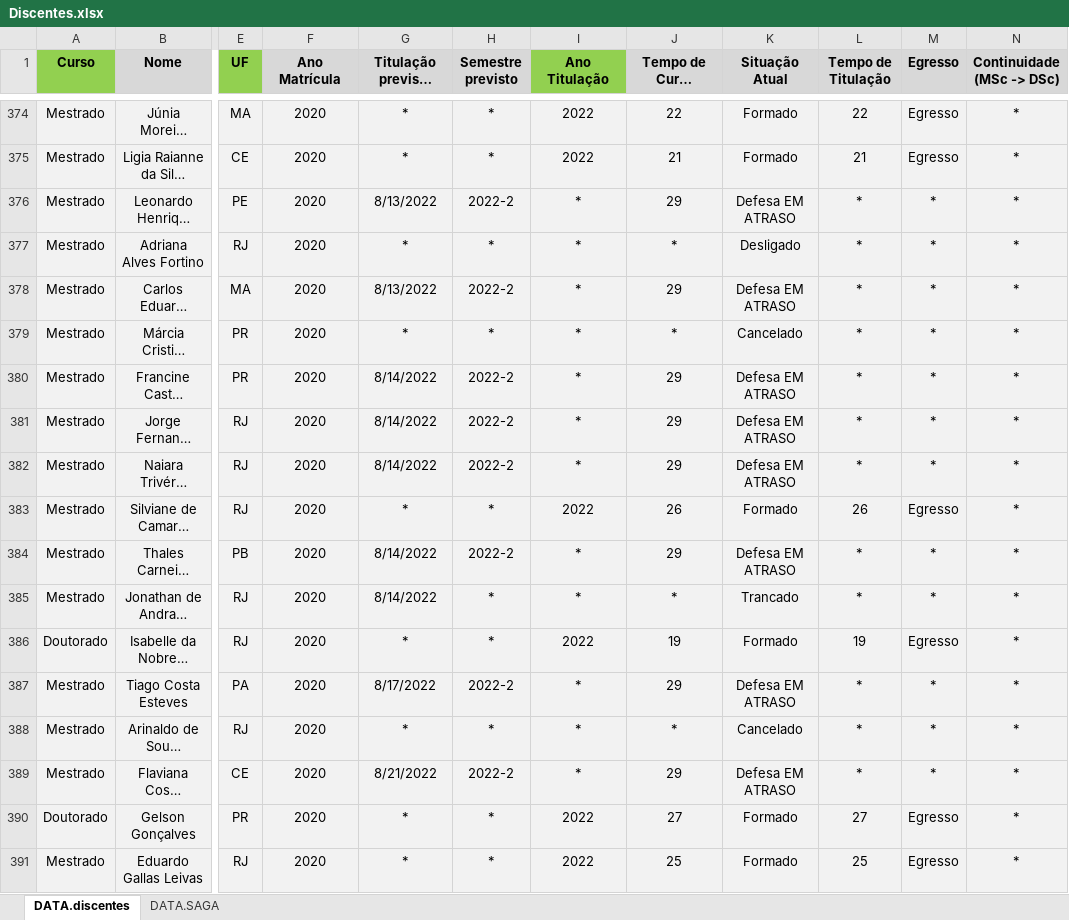
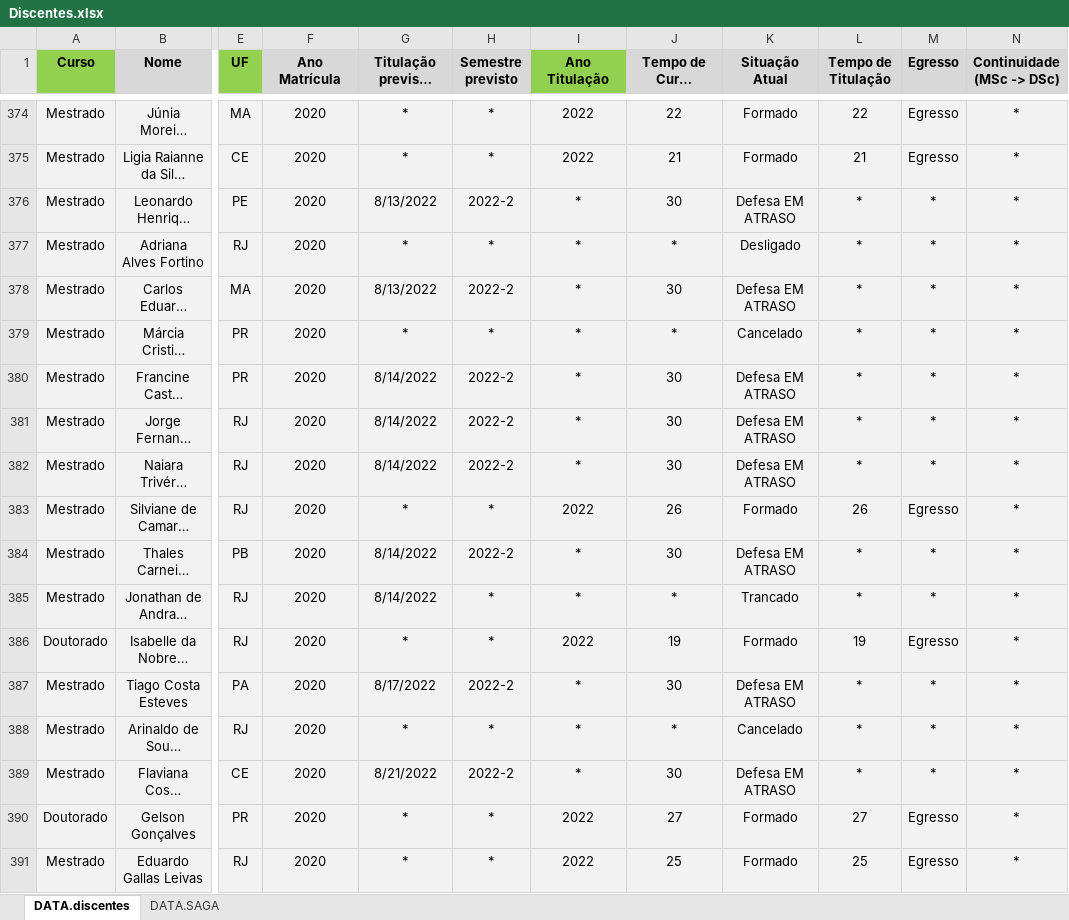
Before and after one commit to ppgcr-unisuam/observatoriocr, an Excel workbook: PPG/Discentes.xlsx, sheet DATA.discentes, drawn as a sheet; only a part is shown, gaps mark what is left out; long unchanged cells end in …; values as stored, in another font and other column widths than the file's, no borders; the diff covers the shown part only; the diff names each change by its address in the sheet, - before the commit and + after, or states it on an @@ line.

```diff
--- a/PPG/Discentes.xlsx (sheet DATA.discentes)
+++ b/PPG/Discentes.xlsx (sheet DATA.discentes)
-J376 (Tempo de Curso (meses)): 29
+J376 (Tempo de Curso (meses)): 30
-J378 (Tempo de Curso (meses)): 29
+J378 (Tempo de Curso (meses)): 30
-J380:J382 (Tempo de Curso (meses)): 29
+J380:J382 (Tempo de Curso (meses)): 30
-J384 (Tempo de Curso (meses)): 29
+J384 (Tempo de Curso (meses)): 30
-J387 (Tempo de Curso (meses)): 29
+J387 (Tempo de Curso (meses)): 30
-J389 (Tempo de Curso (meses)): 29
+J389 (Tempo de Curso (meses)): 30
```
Also changed, not shown: 48 edited cells elsewhere in this sheet, sheet DATA.SAGA, docs/PPG/Discentes.xlsx, 28 other files.
